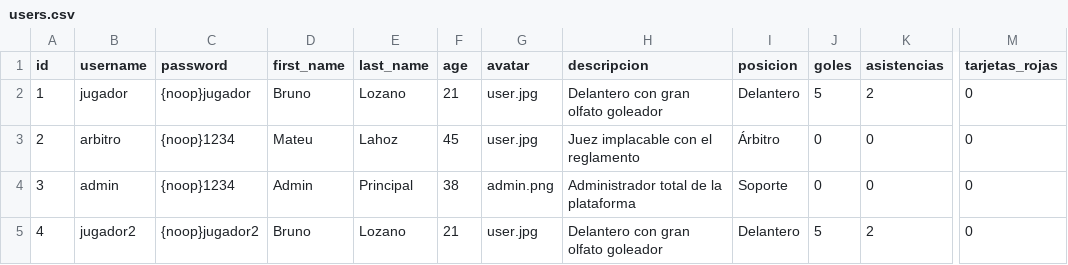
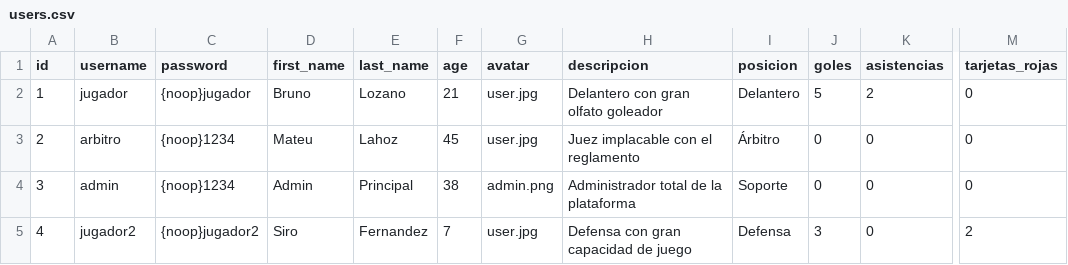
Before and after one commit to brunoloz/IW-Match4All, a CSV file: src/main/resources/users.csv, drawn as a sheet; only a part is shown, gaps mark what is left out; the diff names each change by its address in the sheet, - before the commit and + after, or states it on an @@ line.

Commit message:
Incripcion equipos a torneos primera parte

```diff
--- a/src/main/resources/users.csv
+++ b/src/main/resources/users.csv
-D5 (first_name): Bruno
+D5 (first_name): Siro
-E5 (last_name): Lozano
+E5 (last_name): Fernandez
-F5 (age): 21
+F5 (age): 7
-H5 (descripcion): Delantero con gran olfato goleador
+H5 (descripcion): Defensa con gran capacidad de juego
-I5 (posicion): Delantero
+I5 (posicion): Defensa
-J5 (goles): 5
+J5 (goles): 3
-K5 (asistencias): 2
+K5 (asistencias): 0
-M5 (tarjetas_rojas): 0
+M5 (tarjetas_rojas): 2
```
Also changed, not shown: 9 other files.
